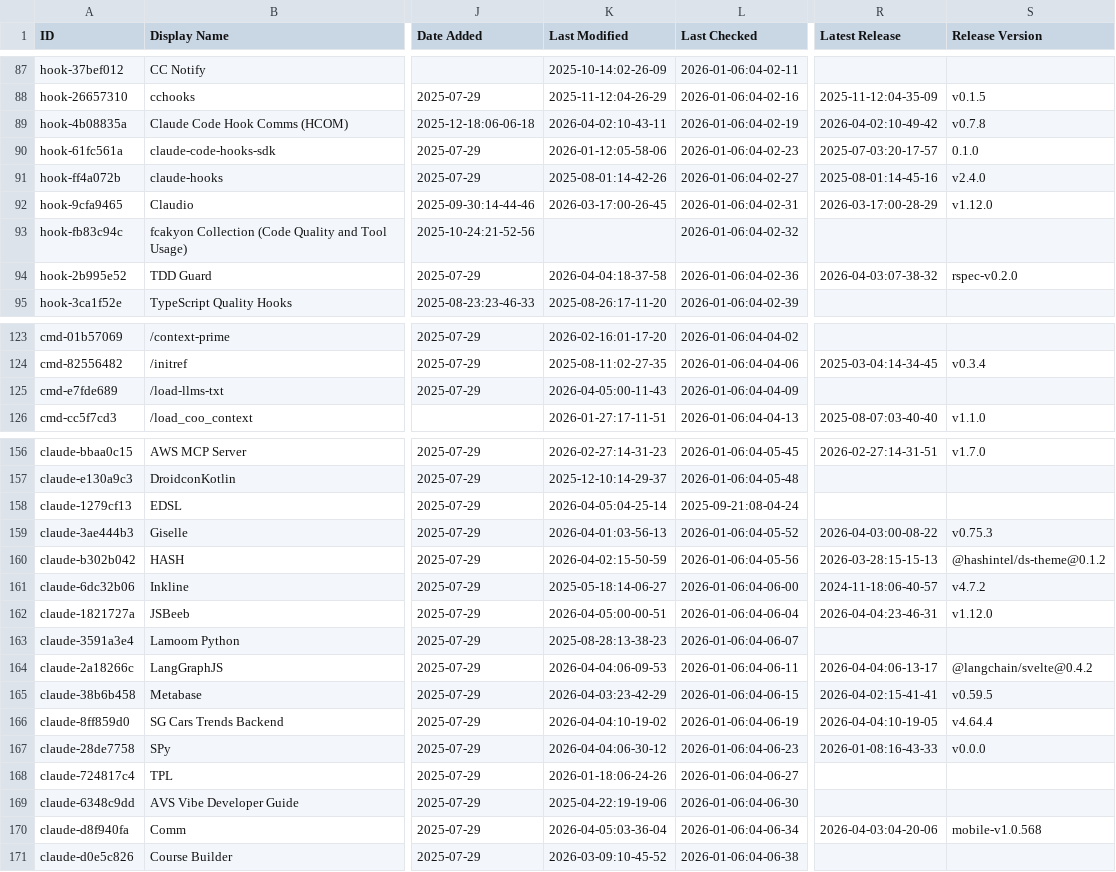
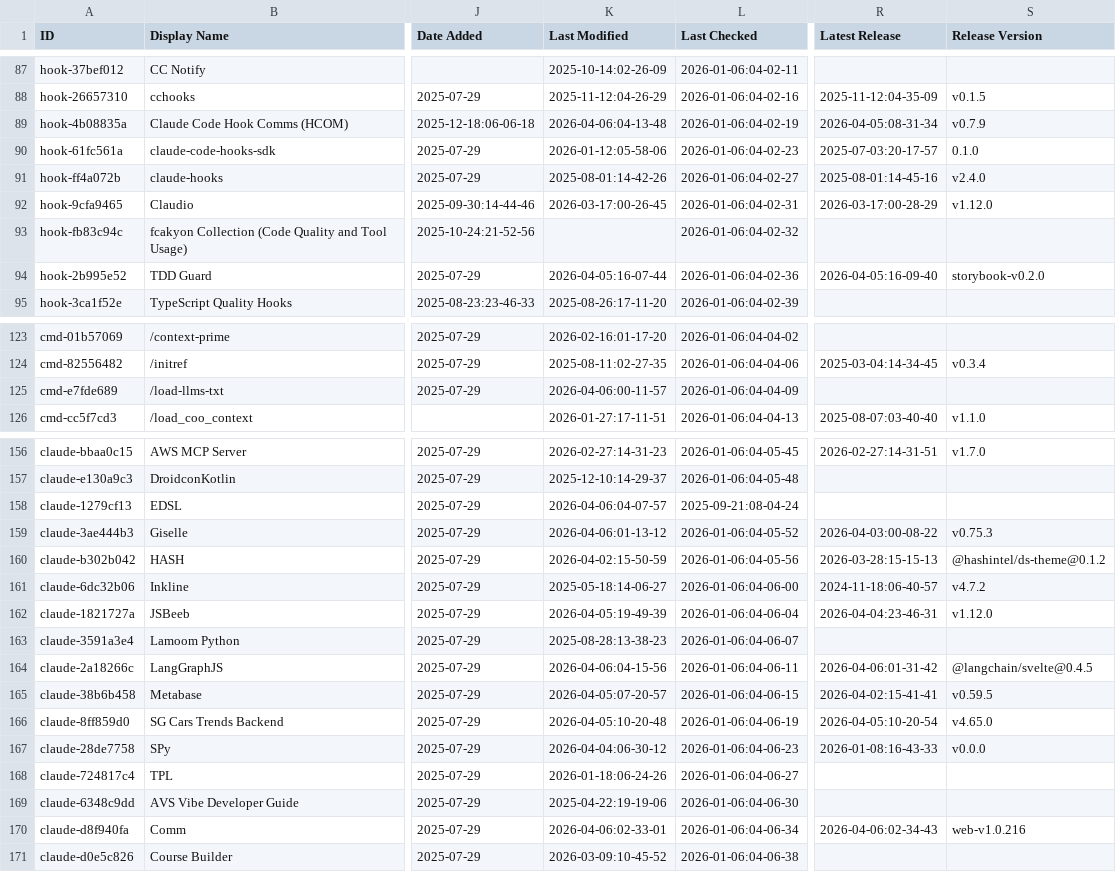
Before and after one commit to xiaojichao/awesome-claude-code, a CSV file: THE_RESOURCES_TABLE.csv, drawn as a sheet; only a part is shown, gaps mark what is left out; the diff covers the shown part only; the diff names each change by its address in the sheet, - before the commit and + after, or states it on an @@ line.

```diff
--- a/THE_RESOURCES_TABLE.csv
+++ b/THE_RESOURCES_TABLE.csv
-K89 (Last Modified): 2026-04-02:10-43-11
+K89 (Last Modified): 2026-04-06:04-13-48
-R89 (Latest Release): 2026-04-02:10-49-42
+R89 (Latest Release): 2026-04-05:08-31-34
-S89 (Release Version): v0.7.8
+S89 (Release Version): v0.7.9
-K94 (Last Modified): 2026-04-04:18-37-58
+K94 (Last Modified): 2026-04-05:16-07-44
-R94 (Latest Release): 2026-04-03:07-38-32
+R94 (Latest Release): 2026-04-05:16-09-40
-S94 (Release Version): rspec-v0.2.0
+S94 (Release Version): storybook-v0.2.0
-K125 (Last Modified): 2026-04-05:00-11-43
+K125 (Last Modified): 2026-04-06:00-11-57
-K158 (Last Modified): 2026-04-05:04-25-14
+K158 (Last Modified): 2026-04-06:04-07-57
-K159 (Last Modified): 2026-04-01:03-56-13
+K159 (Last Modified): 2026-04-06:01-13-12
-K162 (Last Modified): 2026-04-05:00-00-51
+K162 (Last Modified): 2026-04-05:19-49-39
-K164 (Last Modified): 2026-04-04:06-09-53
+K164 (Last Modified): 2026-04-06:04-15-56
-R164 (Latest Release): 2026-04-04:06-13-17
+R164 (Latest Release): 2026-04-06:01-31-42
-S164 (Release Version): @langchain/svelte@0.4.2
+S164 (Release Version): @langchain/svelte@0.4.5
-K165 (Last Modified): 2026-04-03:23-42-29
+K165 (Last Modified): 2026-04-05:07-20-57
-K166 (Last Modified): 2026-04-04:10-19-02
+K166 (Last Modified): 2026-04-05:10-20-48
-R166 (Latest Release): 2026-04-04:10-19-05
+R166 (Latest Release): 2026-04-05:10-20-54
-S166 (Release Version): v4.64.4
+S166 (Release Version): v4.65.0
-K170 (Last Modified): 2026-04-05:03-36-04
+K170 (Last Modified): 2026-04-06:02-33-01
-R170 (Latest Release): 2026-04-03:04-20-06
+R170 (Latest Release): 2026-04-06:02-34-43
-S170 (Release Version): mobile-v1.0.568
+S170 (Release Version): web-v1.0.216
```
Also changed, not shown: 14 edited cells elsewhere in this file.
